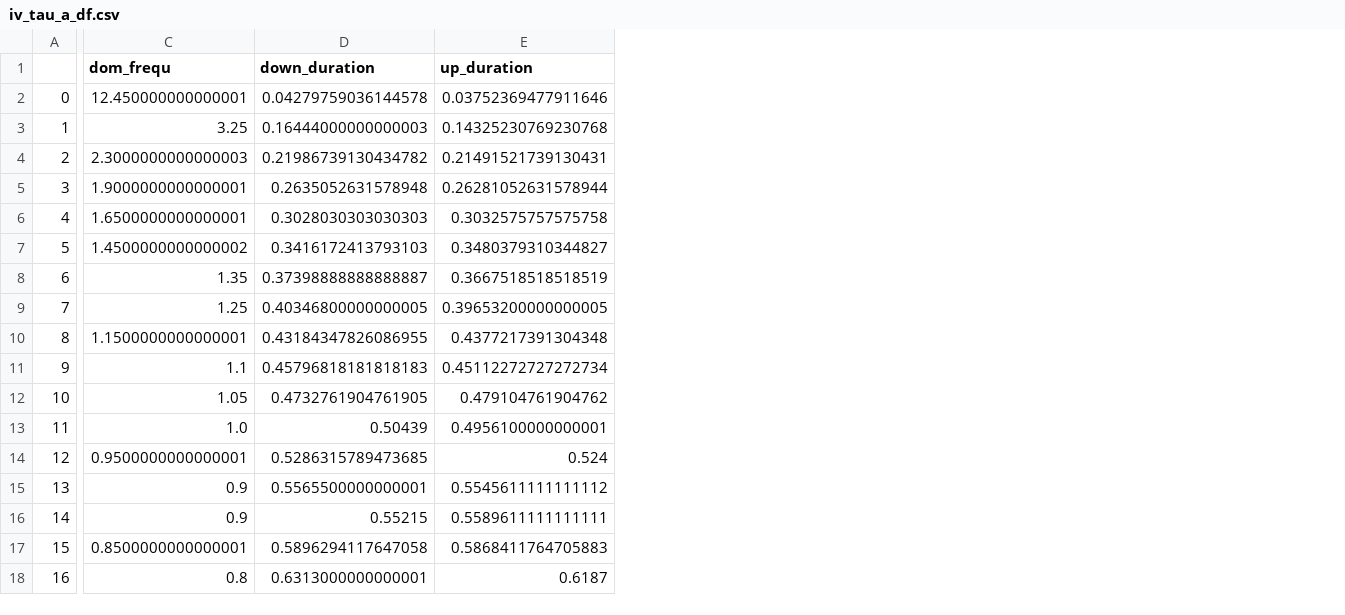
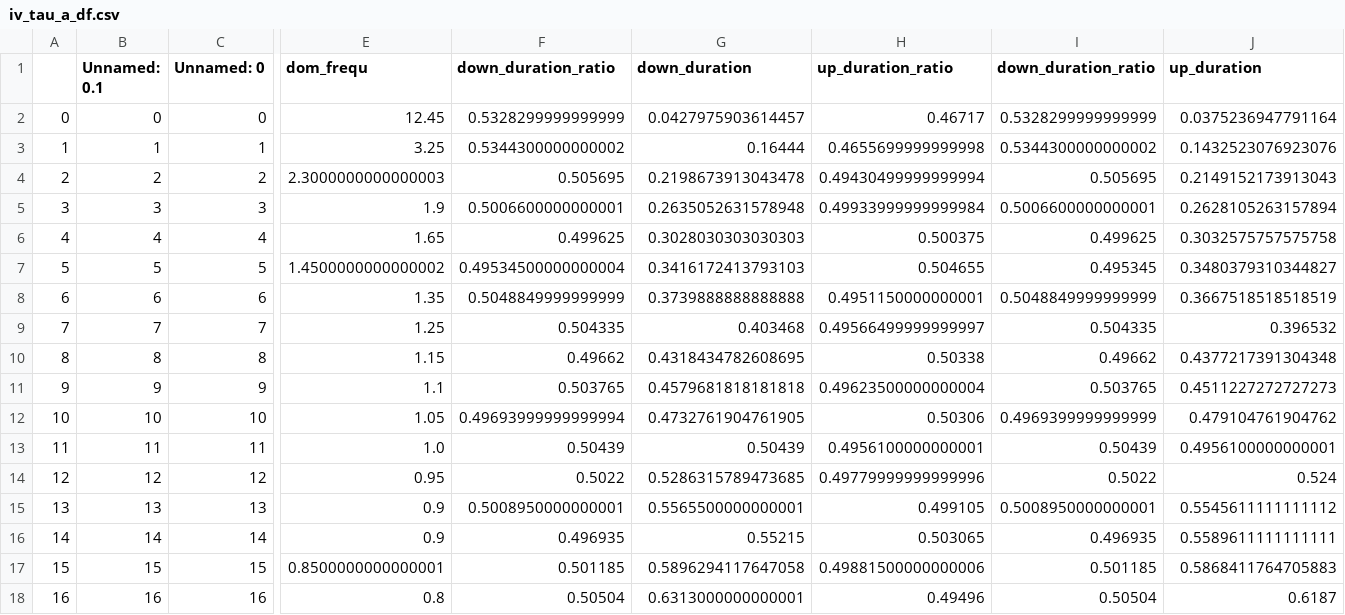
Before and after one commit to ronja-roevardotter/neural-fields, a CSV file: csv/iv_tau_a_df.csv, drawn as a sheet; only a part is shown, gaps mark what is left out; addresses are those after the commit; the diff covers the shown part only; the diff names each change by its address in the sheet, - before the commit and + after, or states it on an @@ line.

```diff
--- a/csv/iv_tau_a_df.csv
+++ b/csv/iv_tau_a_df.csv
+column B (Unnamed: 0.1), rows 2-18: 0 | 1 | 2 | 3 | 4 | 5 | 6 | 7 | 8 | 9 | 10 | 11 | 12 | 13 | 14 | 15 | 16
+column C (Unnamed: 0), rows 2-18: 0 | 1 | 2 | 3 | 4 | 5 | 6 | 7 | 8 | 9 | 10 | 11 | 12 | 13 | 14 | 15 | 16
+column F (down_duration_ratio), rows 2-18: 0.5328299999999999 | 0.5344300000000002 | 0.505695 | 0.5006600000000001 | 0.499625 | 0.49534500000000004 | 0.5048849999999999 | 0.504335 | 0.49662 | 0.503765 | 0.49693999999999994 | 0.50439 | 0.5022 | 0.5008950000000001 | 0.496935 | 0.501185 | 0.50504
+column H (up_duration_ratio), rows 2-18: 0.46717 | 0.4655699999999998 | 0.49430499999999994 | 0.49933999999999984 | 0.500375 | 0.504655 | 0.4951150000000001 | 0.49566499999999997 | 0.50338 | 0.49623500000000004 | 0.50306 | 0.4956100000000001 | 0.49779999999999996 | 0.499105 | 0.503065 | 0.49881500000000006 | 0.49496
+column I (down_duration_ratio), rows 2-18: 0.5328299999999999 | 0.5344300000000002 | 0.505695 | 0.5006600000000001 | 0.499625 | 0.495345 | 0.5048849999999999 | 0.504335 | 0.49662 | 0.503765 | 0.4969399999999999 | 0.50439 | 0.5022 | 0.5008950000000001 | 0.496935 | 0.501185 | 0.50504
-E2 (dom_frequ): 12.450000000000001
+E2 (dom_frequ): 12.45
-G2 (down_duration): 0.04279759036144578
+G2 (down_duration): 0.0427975903614457
-J2 (up_duration): 0.03752369477911646
+J2 (up_duration): 0.0375236947791164
-G3 (down_duration): 0.16444000000000003
+G3 (down_duration): 0.16444
-J3 (up_duration): 0.14325230769230768
+J3 (up_duration): 0.1432523076923076
-G4 (down_duration): 0.21986739130434782
+G4 (down_duration): 0.2198673913043478
-J4 (up_duration): 0.21491521739130431
+J4 (up_duration): 0.2149152173913043
-E5 (dom_frequ): 1.9000000000000001
+E5 (dom_frequ): 1.9
-J5 (up_duration): 0.26281052631578944
+J5 (up_duration): 0.2628105263157894
-E6 (dom_frequ): 1.6500000000000001
+E6 (dom_frequ): 1.65
-G8 (down_duration): 0.37398888888888887
+G8 (down_duration): 0.3739888888888888
-G9 (down_duration): 0.40346800000000005
+G9 (down_duration): 0.403468
-J9 (up_duration): 0.39653200000000005
+J9 (up_duration): 0.396532
-E10 (dom_frequ): 1.1500000000000001
+E10 (dom_frequ): 1.15
-G10 (down_duration): 0.43184347826086955
+G10 (down_duration): 0.4318434782608695
-G11 (down_duration): 0.45796818181818183
+G11 (down_duration): 0.4579681818181818
-J11 (up_duration): 0.45112272727272734
+J11 (up_duration): 0.4511227272727273
-E14 (dom_frequ): 0.9500000000000001
+E14 (dom_frequ): 0.95
```
Also changed, not shown: 1 added column elsewhere in this file, csv/i_b_df.csv, csv/i_tau_a_df.csv, 24 other files.
